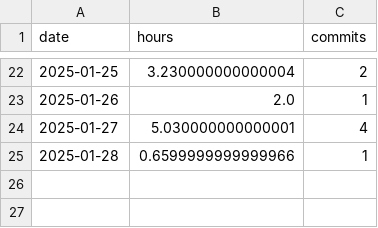
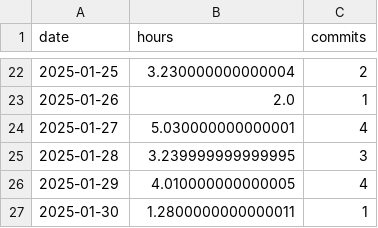
Before and after one commit to nebiyuelias1/Mandarin-progression, a CSV file: daily_summary.csv, drawn as a sheet; only a part is shown, gaps mark what is left out.

```diff
--- a/daily_summary.csv
+++ b/daily_summary.csv
@@ -24,2 +24,4 @@ date,hours,commits
 2025-01-27,5.030000000000001,4
-2025-01-28,0.6599999999999966,1
+2025-01-28,3.239999999999995,3
+2025-01-29,4.010000000000005,4
+2025-01-30,1.2800000000000011,1
```
Also changed, not shown: streaming_sessions.csv, 2 other files.
